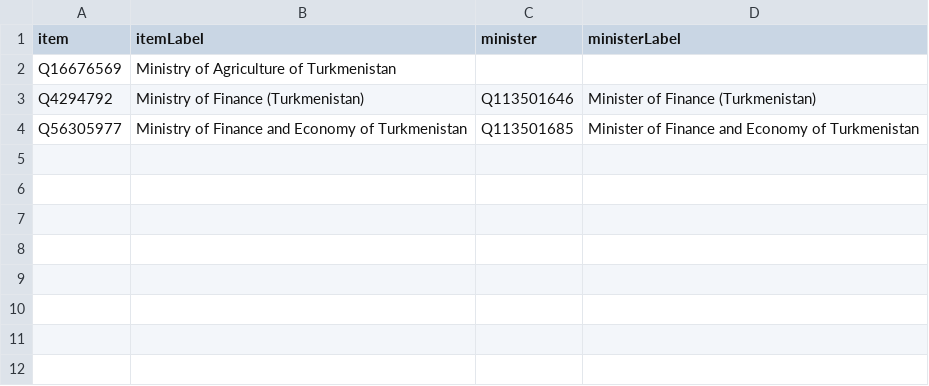
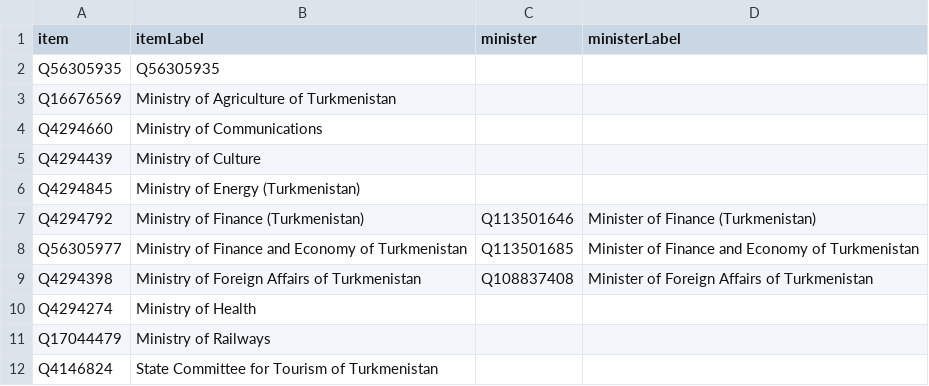
Before and after one commit to every-politician-scrapers/turkmenistan, a CSV file: wikidata/results/ministries.csv, drawn as a sheet; the diff names each change by its address in the sheet, - before the commit and + after, or states it on an @@ line.

Commit message:
Run SPARQL queries

```diff
--- a/wikidata/results/ministries.csv
+++ b/wikidata/results/ministries.csv
+row 2: Q56305935 | Q56305935
+row 4: Q4294660 | Ministry of Communications
+row 5: Q4294439 | Ministry of Culture
+row 6: Q4294845 | Ministry of Energy (Turkmenistan)
+row 9: Q4294398 | Ministry of Foreign Affairs of Turkmenistan | Q108837408 | Minister of Foreign Affairs of Turkmenistan
+row 10: Q4294274 | Ministry of Health
+row 11: Q17044479 | Ministry of Railways
+row 12: Q4146824 | State Committee for Tourism of Turkmenistan
```
